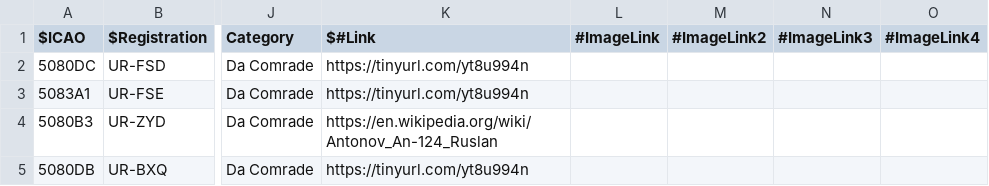
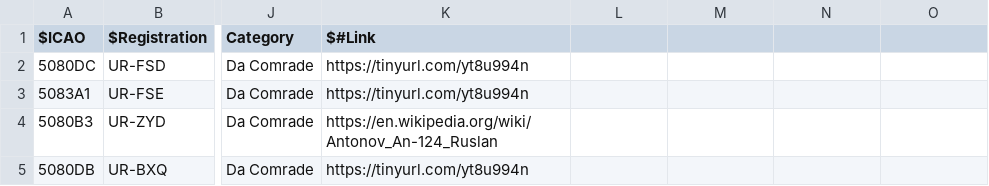
Before and after one commit to sdr-enthusiasts/plane-alert-db, a CSV file: plane-alert-ukraine.csv, drawn as a sheet; only a part is shown, gaps mark what is left out; the diff names each change by its address in the sheet, - before the commit and + after, or states it on an @@ line.

Commit message:
refactor: fix ukraine list header

```diff
--- a/plane-alert-ukraine.csv
+++ b/plane-alert-ukraine.csv
-L1: #ImageLink
+L1: (empty)
-M1: #ImageLink2
+M1: (empty)
-N1: #ImageLink3
+N1: (empty)
-O1: #ImageLink4
+O1: (empty)
```
